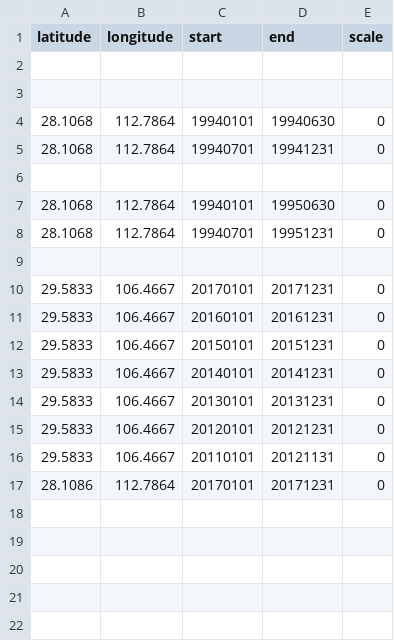
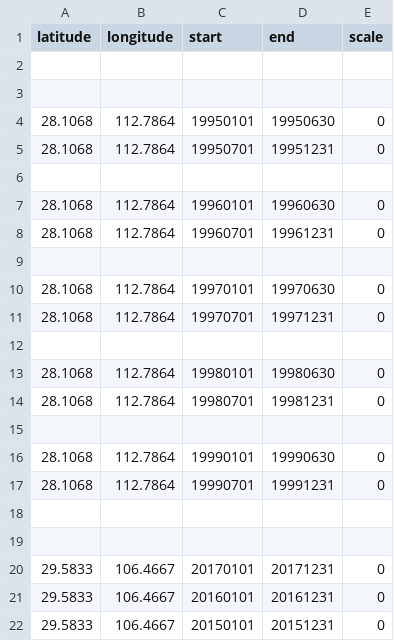
Before and after one commit to sunt05/ERA5-downloader, a CSV file: site_request.csv, drawn as a sheet; only a part is shown; the shorter side is filled out with more unchanged rows.

Commit message:
Update site_request.csv

```diff
--- a/site_request.csv
+++ b/site_request.csv
@@ -3,7 +3,17 @@ latitude,longitude,start,end,scale
 
-28.1068,112.7864,19940101,19940630,0
-28.1068,112.7864,19940701,19941231,0
+28.1068,112.7864,19950101,19950630,0
+28.1068,112.7864,19950701,19951231,0
 
-28.1068,112.7864,19940101,19950630,0
-28.1068,112.7864,19940701,19951231,0
+28.1068,112.7864,19960101,19960630,0
+28.1068,112.7864,19960701,19961231,0
+
+28.1068,112.7864,19970101,19970630,0
+28.1068,112.7864,19970701,19971231,0
+
+28.1068,112.7864,19980101,19980630,0
+28.1068,112.7864,19980701,19981231,0
+
+28.1068,112.7864,19990101,19990630,0
+28.1068,112.7864,19990701,19991231,0
+
 
```
